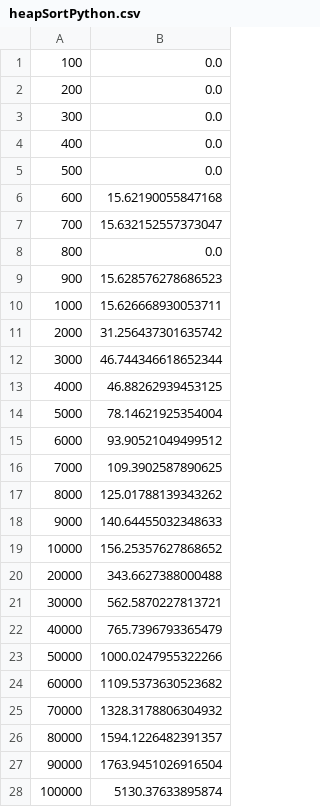
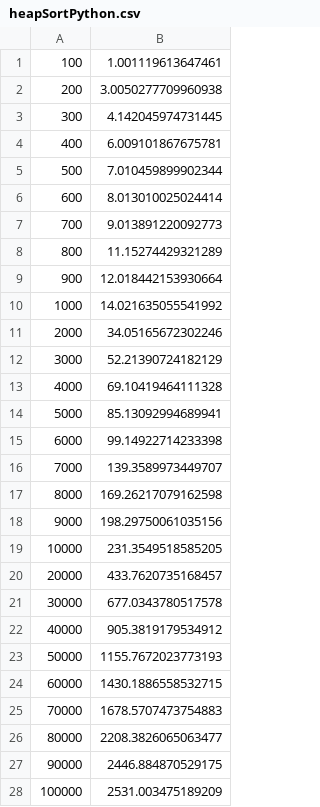
Before and after one commit to cheshire21/Practica01Grupo08, a CSV file: Luis/heapSortPython.csv, drawn as a sheet.

```diff
--- a/Luis/heapSortPython.csv
+++ b/Luis/heapSortPython.csv
@@ -1,28 +1,28 @@
-100,0.0
-200,0.0
-300,0.0
-400,0.0
-500,0.0
-600,15.62190055847168
-700,15.632152557373047
-800,0.0
-900,15.628576278686523
-1000,15.626668930053711
-2000,31.256437301635742
-3000,46.744346618652344
-4000,46.88262939453125
-5000,78.14621925354004
-6000,93.90521049499512
-7000,109.3902587890625
-8000,125.01788139343262
-9000,140.64455032348633
-10000,156.25357627868652
-20000,343.6627388000488
-30000,562.5870227813721
-40000,765.7396793365479
-50000,1000.0247955322266
-60000,1109.5373630523682
-70000,1328.3178806304932
-80000,1594.1226482391357
-90000,1763.9451026916504
-100000,5130.37633895874
+100,1.001119613647461
+200,3.0050277709960938
+300,4.142045974731445
+400,6.009101867675781
+500,7.010459899902344
+600,8.013010025024414
+700,9.013891220092773
+800,11.15274429321289
+900,12.018442153930664
+1000,14.021635055541992
+2000,34.05165672302246
+3000,52.21390724182129
+4000,69.10419464111328
+5000,85.13092994689941
+6000,99.14922714233398
+7000,139.3589973449707
+8000,169.26217079162598
+9000,198.29750061035156
+10000,231.3549518585205
+20000,433.7620735168457
+30000,677.0343780517578
+40000,905.3819179534912
+50000,1155.7672023773193
+60000,1430.1886558532715
+70000,1678.5707473754883
+80000,2208.3826065063477
+90000,2446.884870529175
+100000,2531.003475189209
```
Also changed, not shown: 24 other files.
